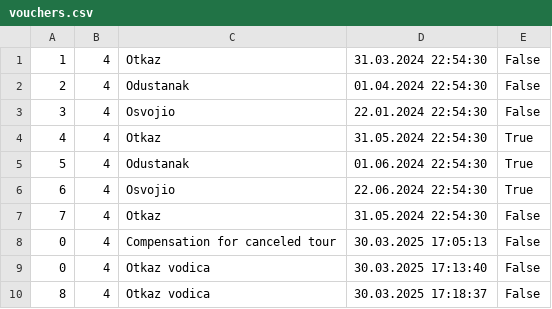
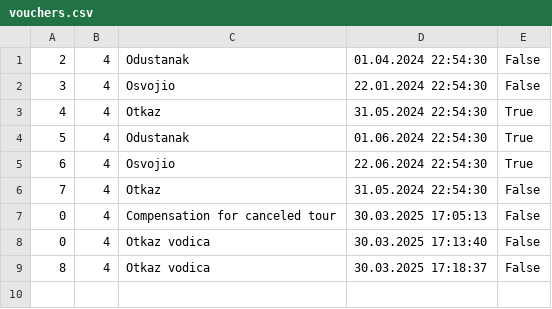
Before and after one commit to marija-djurdjevic/Booking, a CSV file: Resources/Data/vouchers.csv, drawn as a sheet; the diff names each change by its address in the sheet, - before the commit and + after, or states it on an @@ line.

```diff
--- a/Resources/Data/vouchers.csv
+++ b/Resources/Data/vouchers.csv
-row 1: 1 | 4 | Otkaz | 31.03.2024 22:54:30 | False
```
Also changed, not shown: Resources/Data/keyPoints.csv, Resources/Data/livetour.csv, 30 other files.
